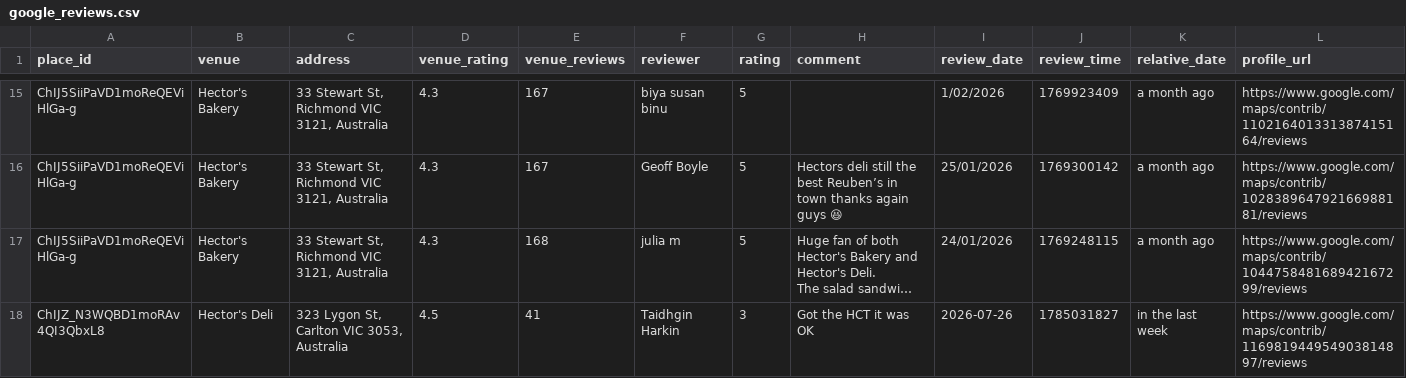
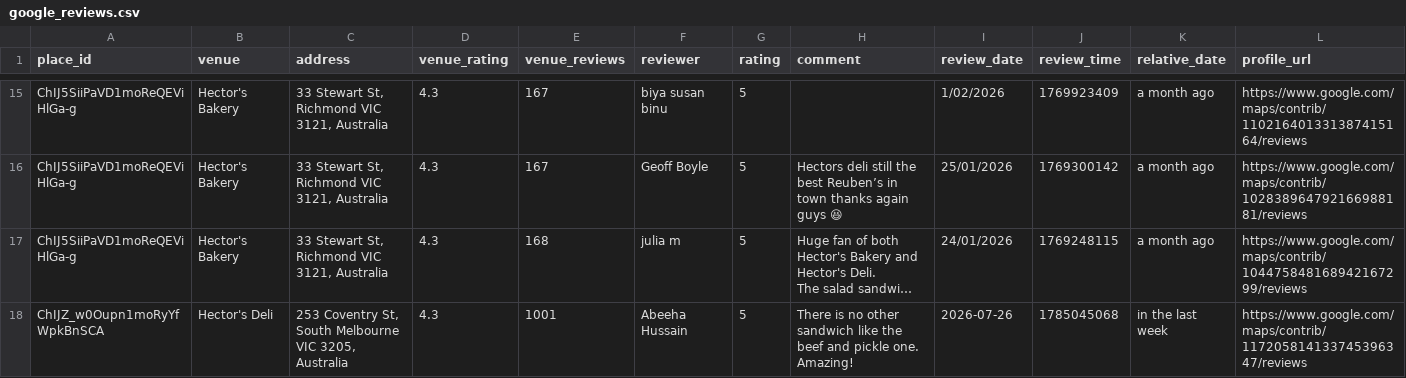
Before and after one commit to hecticanalysis-creator/hectic_review_dash, a CSV file: google_reviews.csv, drawn as a sheet; only a part is shown, gaps mark what is left out; the shorter side is filled out with more unchanged rows; long unchanged cells end in …; rows hold the shown columns only; the diff covers the shown part only; the diff names each change by its address in the sheet, - before the commit and + after, or states it on an @@ line.

Commit message:
Update reviews — 2026-07-26 16:18

```diff
--- a/google_reviews.csv
+++ b/google_reviews.csv
+row 18: ChIJZ_w0Oupn1moRyYfWpkBnSCA | Hector's Deli | 253 Coventry St, South Melbourne VIC 3205, Australia | 4.3 | 1001 | Abeeha Hussain | 5 | There is no other sandwich like the beef and pickle one. Amazing! | 2026-07-26 | 1785045068 | in the last week | https://www.google.com/maps/contrib/117205814133745396347/reviews
```
Also changed, not shown: 4 added rows elsewhere in this file.
